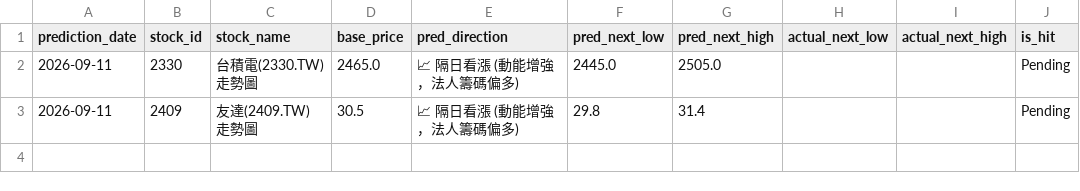
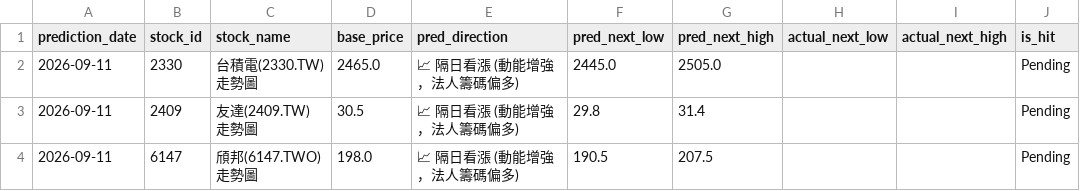
Before and after one commit to huihui2556h-spec/my-stock-app, a CSV file: prediction_history.csv, drawn as a sheet; the diff names each change by its address in the sheet, - before the commit and + after, or states it on an @@ line.

Commit message:
AI交易助手: 新增預測 6147

```diff
--- a/prediction_history.csv
+++ b/prediction_history.csv
+row 4: 2026-09-11 | 6147 | 頎邦(6147.TWO) 走勢圖 | 198.0 | 📈 隔日看漲 (動能增強，法人籌碼偏多) | 190.5 | 207.5 |  |  | Pending
```
